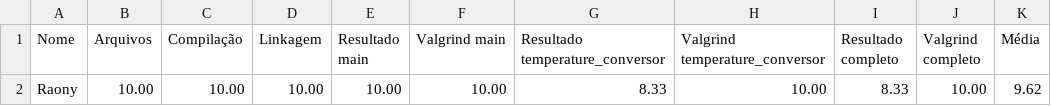
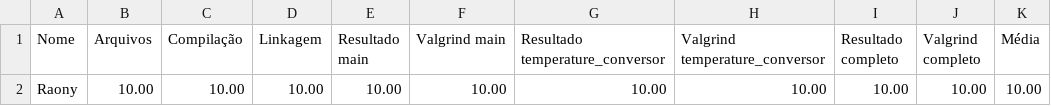
Before and after one commit to raonytog/exercicios-gerais, a CSV file: 03_bibliotecas/bibli_06/Resultado.csv, drawn as a sheet.

```diff
--- a/03_bibliotecas/bibli_06/Resultado.csv
+++ b/03_bibliotecas/bibli_06/Resultado.csv
@@ -1,2 +1,2 @@
 Nome,Arquivos,Compilação,Linkagem,Resultado main,Valgrind main,Resultado temperature_conversor,Valgrind temperature_conversor,Resultado completo,Valgrind completo,Média
-Raony,10.00,10.00,10.00,10.00,10.00,8.33,10.00,8.33,10.00,9.62
+Raony,10.00,10.00,10.00,10.00,10.00,10.00,10.00,10.00,10.00,10.00
```
Also changed, not shown: 03_bibliotecas/bibli_05/Resultado.csv, 23 other files.
